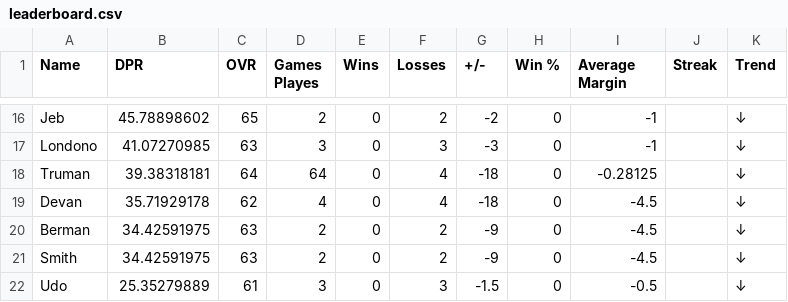
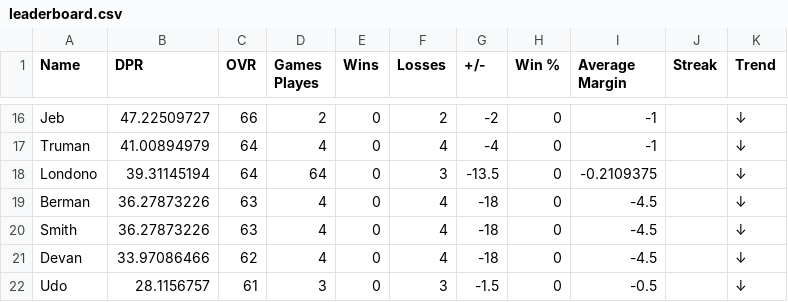
Before and after one commit to adamstiefel06/dpong-leaderboard, a CSV file: leaderboard.csv, drawn as a sheet; only a part is shown, gaps mark what is left out; removed rows and columns are numbered as before the commit, all else as after; the diff covers the shown part only; the diff names each change by its address in the sheet, - before the commit and + after, or states it on an @@ line.

```diff
--- a/leaderboard.csv
+++ b/leaderboard.csv
-B16 (DPR): 45.78898602
+B16 (DPR): 47.22509727
-C16 (OVR): 65
+C16 (OVR): 66
-row 17: Londono | 41.07270985 | 63 | 3 | 0 | 3 | -3 | 0 | -1 |  | ↓
-B17 (DPR): 39.38318181
+B17 (DPR): 41.00894979
-D17 (Games Playes): 64
+D17 (Games Playes): 4
-G17 (+/-): -18
+G17 (+/-): -4
-I17 (Average Margin): -0.28125
+I17 (Average Margin): -1
-row 19: Devan | 35.71929178 | 62 | 4 | 0 | 4 | -18 | 0 | -4.5 |  | ↓
+row 18: Londono | 39.31145194 | 64 | 64 | 0 | 3 | -13.5 | 0 | -0.2109375 |  | ↓
-B19:B20 (DPR): 34.42591975
+B19:B20 (DPR): 36.27873226
-D19:D20 (Games Playes): 2
+D19:D20 (Games Playes): 4
-F19:F20 (Losses): 2
+F19:F20 (Losses): 4
-G19:G20 (+/-): -9
+G19:G20 (+/-): -18
+row 21: Devan | 33.97086466 | 62 | 4 | 0 | 4 | -18 | 0 | -4.5 |  | ↓
-B22 (DPR): 25.35279889
+B22 (DPR): 28.1156757
```
Also changed, not shown: 3 added rows, 3 removed rows and 56 edited cells elsewhere in this file.
